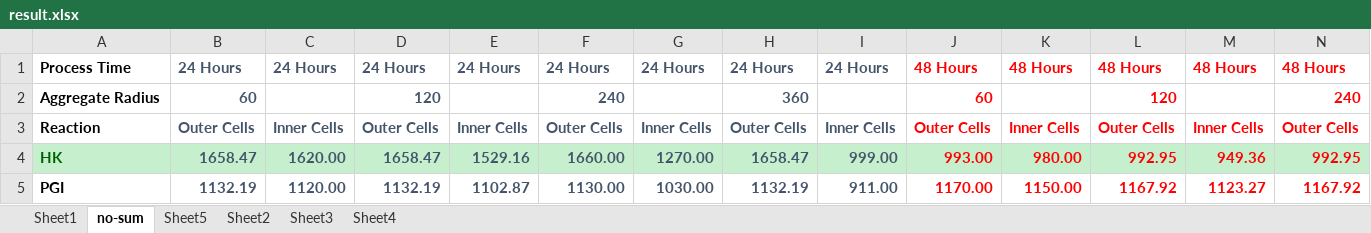
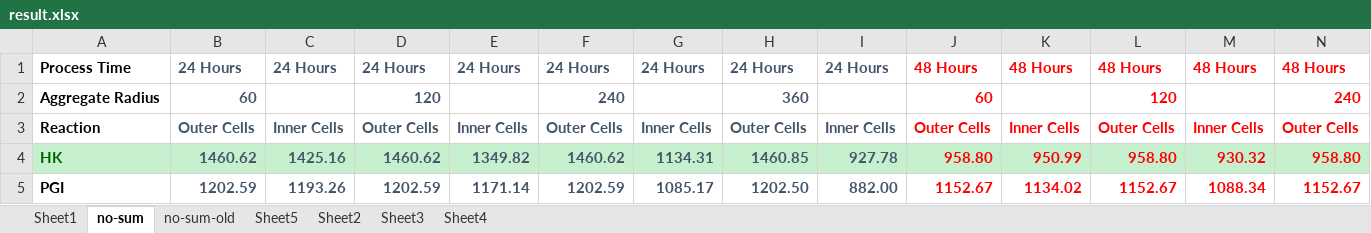
Before and after one commit to zhenghuazx/MultiScaleModel, an Excel workbook: multi_scale_model/result/flux_rate/result.xlsx, sheet no-sum, drawn as a sheet; only a part is shown; values as stored, in another font and other column widths than the file's, no borders; the diff covers the shown part only; the diff names each change by its address in the sheet, - before the commit and + after, or states it on an @@ line.

```diff
--- a/multi_scale_model/result/flux_rate/result.xlsx (sheet no-sum)
+++ b/multi_scale_model/result/flux_rate/result.xlsx (sheet no-sum)
+sheet tab: no-sum-old
-B4: 1658.47
+B4: 1460.62
-C4: 1620.00
+C4: 1425.16
-D4: 1658.47
+D4: 1460.62
-E4: 1529.16
+E4: 1349.82
-F4: 1660.00
+F4: 1460.62
-G4: 1270.00
+G4: 1134.31
-H4: 1658.47
+H4: 1460.85
-I4: 999.00
+I4: 927.78
-J4: 993.00
+J4: 958.80
-K4: 980.00
+K4: 950.99
-L4: 992.95
+L4: 958.80
-M4: 949.36
+M4: 930.32
-N4: 992.95
+N4: 958.80
-B5: 1132.19
+B5: 1202.59
-C5: 1120.00
+C5: 1193.26
-D5: 1132.19
+D5: 1202.59
-E5: 1102.87
+E5: 1171.14
-F5: 1130.00
+F5: 1202.59
-G5: 1030.00
+G5: 1085.17
-H5: 1132.19
+H5: 1202.50
-I5: 911.00
+I5: 882.00
-J5: 1170.00
+J5: 1152.67
-K5: 1150.00
+K5: 1134.02
-L5: 1167.92
+L5: 1152.67
-M5: 1123.27
+M5: 1088.34
-N5: 1167.92
+N5: 1152.67
```
Also changed, not shown: 1 added row and 601 edited cells elsewhere in this sheet, 4 other files.
